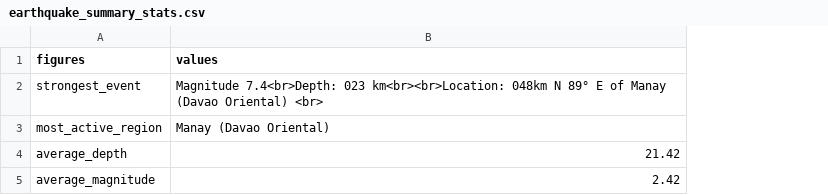
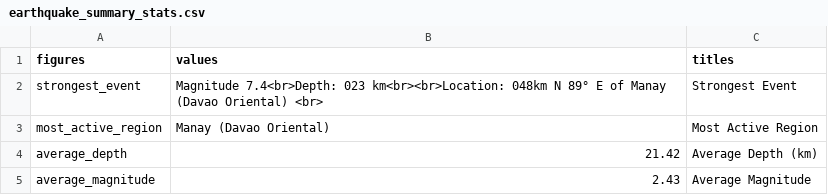
Before and after one commit to chamthesleeptalker/earthquake-tracker, a CSV file: earthquake_summary_stats.csv, drawn as a sheet; the diff names each change by its address in the sheet, - before the commit and + after, or states it on an @@ line.

```diff
--- a/earthquake_summary_stats.csv
+++ b/earthquake_summary_stats.csv
+column C (titles), rows 2-5: Strongest Event | Most Active Region | Average Depth (km) | Average Magnitude
-B5 (values): 2.42
+B5 (values): 2.43
```
Also changed, not shown: earthquakes.csv, earthquakes_past_24_hours.csv, 7 other files.
